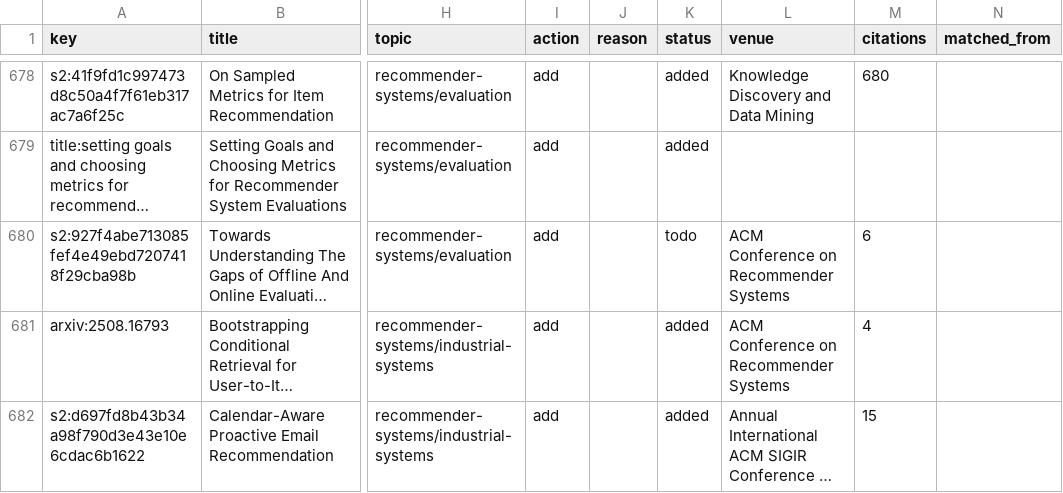
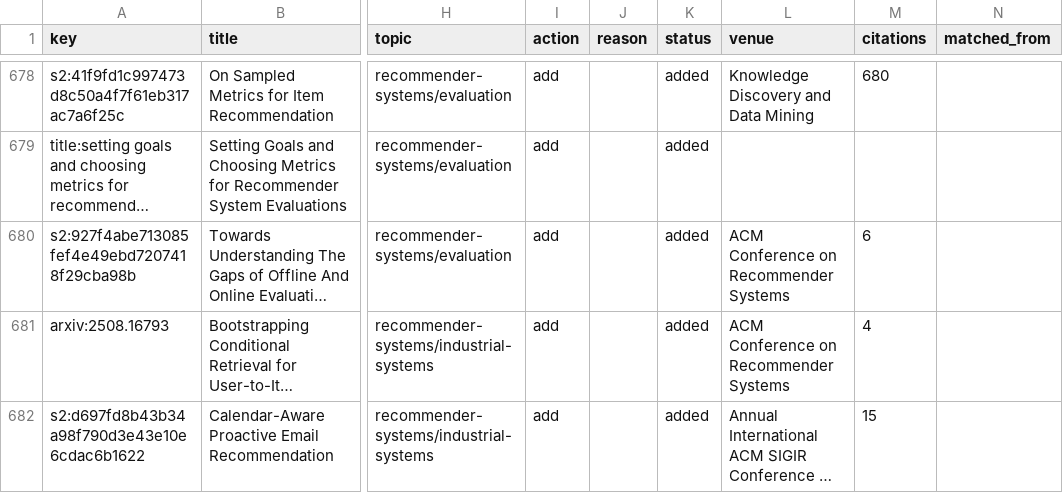
Before and after one commit to anton-dergunov/agentic-paper-library, a TSV file: docs/tasks/library-expansion/inventory.tsv, drawn as a sheet; only a part is shown, gaps mark what is left out; long unchanged cells end in …; the diff covers the shown part only; the diff names each change by its address in the sheet, - before the commit and + after, or states it on an @@ line.

Commit message:
Add 56 more papers, a web-article converter, and sentence-style filenames
- Filenames turn a colon into ". " ("AlphaEvolve. A coding agent ..."); the
  rule lives in paperlib.title_to_filename, and rename-papers.py renamed 508
  papers with their figures, PDFs and notes.
- add-web-article.py converts papers published as web pages (Distill,
  transformer-circuits.pub): Chrome renders and prints the page, the article
  becomes markdown with TeX math and local figures; source: web.
- 47 papers added from open PDFs found online (one OCR'd scan) and 9 web
  articles, all with summaries; 12 remain behind publisher bot checks.

```diff
--- a/docs/tasks/library-expansion/inventory.tsv
+++ b/docs/tasks/library-expansion/inventory.tsv
-K680 (status): todo
+K680 (status): added
```
Also changed, not shown: 14 edited cells elsewhere in this file, 2 other files.
